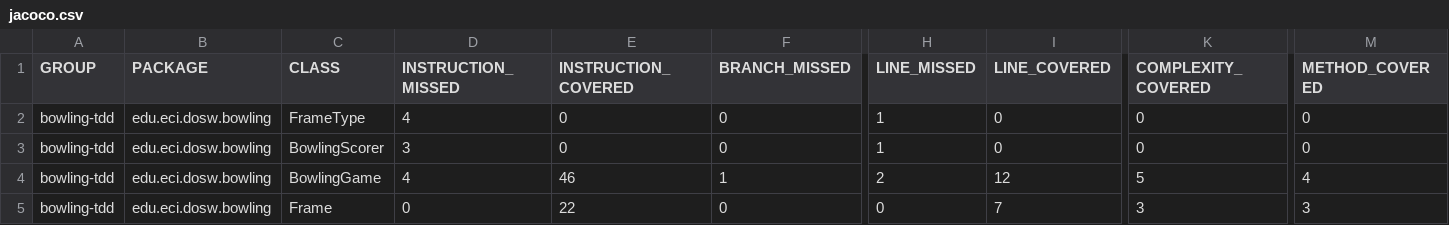
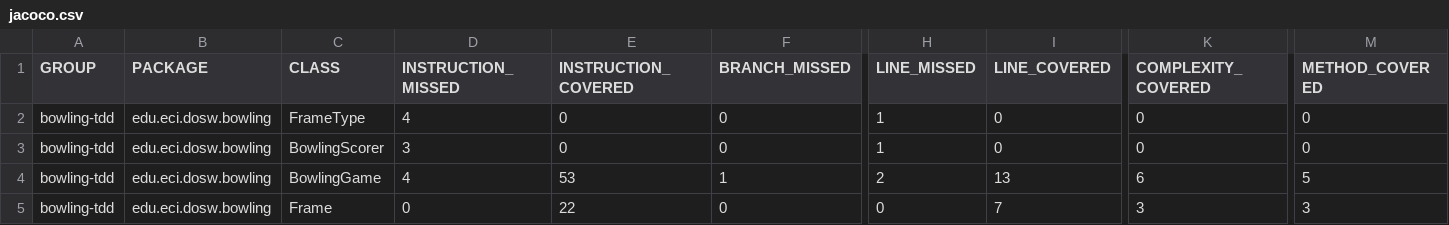
Before and after one commit to JuanMaGV1/DOSW-Taller2-Bowling-Garzon-Juan, a CSV file: bowling-tdd/target/site/jacoco/jacoco.csv, drawn as a sheet; only a part is shown, gaps mark what is left out; the diff names each change by its address in the sheet, - before the commit and + after, or states it on an @@ line.

Commit message:
refactor: extrae currentFrame() en BowlingGame

```diff
--- a/bowling-tdd/target/site/jacoco/jacoco.csv
+++ b/bowling-tdd/target/site/jacoco/jacoco.csv
-E4 (INSTRUCTION_COVERED): 46
+E4 (INSTRUCTION_COVERED): 53
-I4 (LINE_COVERED): 12
+I4 (LINE_COVERED): 13
-K4 (COMPLEXITY_COVERED): 5
+K4 (COMPLEXITY_COVERED): 6
-M4 (METHOD_COVERED): 4
+M4 (METHOD_COVERED): 5
```
Also changed, not shown: 12 other files.
